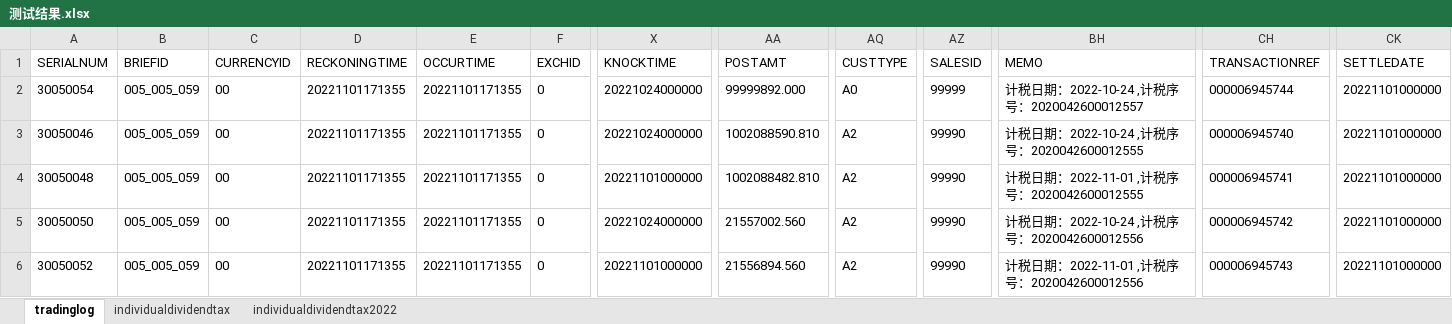
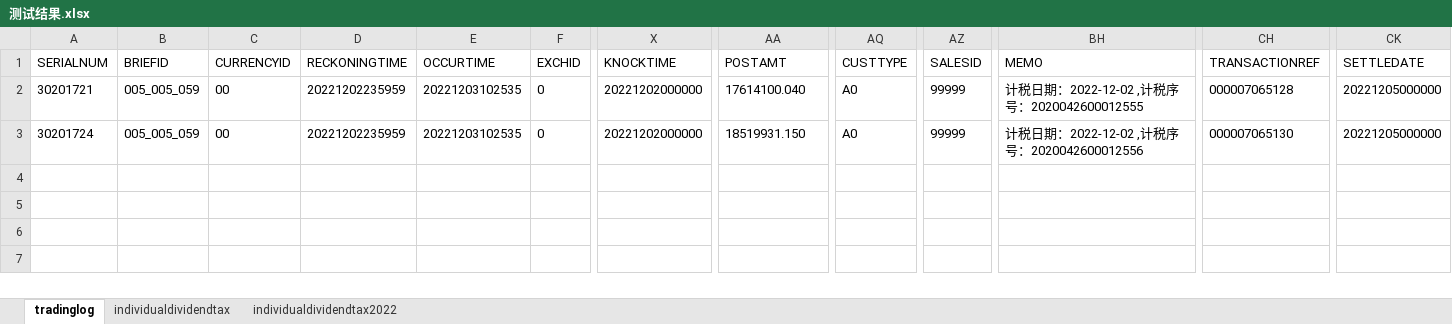
Before and after one commit to jiaozhenpeng/source, an Excel workbook: 用例数据/沪A/差异化股息红利税/测试结果.xlsx, sheet tradinglog, drawn as a sheet; only a part is shown, gaps mark what is left out; values as stored, in another font and other column widths than the file's, no borders; removed rows and columns are numbered as before the commit, all else as after; rows hold the shown columns only; the diff names each change by its address in the sheet, - before the commit and + after, or states it on an @@ line.

```diff
--- a/用例数据/沪A/差异化股息红利税/测试结果.xlsx (sheet tradinglog)
+++ b/用例数据/沪A/差异化股息红利税/测试结果.xlsx (sheet tradinglog)
-row 2: 30050054 | 005_005_059 | 00 | 20221101171355 | 20221101171355 | 0 | 20221024000000 | 99999892.000 | A0 | 99999 | 计税日期：2022-10-24 ,计税序号：2020042600012557 | 000006945744 | 20221101000000
-A2 (SERIALNUM): 30050046
+A2 (SERIALNUM): 30201721
-D2 (RECKONINGTIME): 20221101171355
+D2 (RECKONINGTIME): 20221202235959
-E2 (OCCURTIME): 20221101171355
+E2 (OCCURTIME): 20221203102535
-X2 (KNOCKTIME): 20221024000000
+X2 (KNOCKTIME): 20221202000000
-AA2 (POSTAMT): 1002088590.810
+AA2 (POSTAMT): 17614100.040
-AQ2 (CUSTTYPE): A2
+AQ2 (CUSTTYPE): A0
-AZ2 (SALESID): 99990
+AZ2 (SALESID): 99999
-BH2 (MEMO): 计税日期：2022-10-24 ,计税序号：2020042600012555
+BH2 (MEMO): 计税日期：2022-12-02 ,计税序号：2020042600012555
-CH2 (TRANSACTIONREF): 000006945740
+CH2 (TRANSACTIONREF): 000007065128
-CK2 (SETTLEDATE): 20221101000000
+CK2 (SETTLEDATE): 20221205000000
-row 4: 30050048 | 005_005_059 | 00 | 20221101171355 | 20221101171355 | 0 | 20221101000000 | 1002088482.810 | A2 | 99990 | 计税日期：2022-11-01 ,计税序号：2020042600012555 | 000006945741 | 20221101000000
-A3 (SERIALNUM): 30050050
+A3 (SERIALNUM): 30201724
-D3 (RECKONINGTIME): 20221101171355
+D3 (RECKONINGTIME): 20221202235959
-E3 (OCCURTIME): 20221101171355
+E3 (OCCURTIME): 20221203102535
-X3 (KNOCKTIME): 20221024000000
+X3 (KNOCKTIME): 20221202000000
-AA3 (POSTAMT): 21557002.560
+AA3 (POSTAMT): 18519931.150
-AQ3 (CUSTTYPE): A2
+AQ3 (CUSTTYPE): A0
-AZ3 (SALESID): 99990
+AZ3 (SALESID): 99999
-BH3 (MEMO): 计税日期：2022-10-24 ,计税序号：2020042600012556
+BH3 (MEMO): 计税日期：2022-12-02 ,计税序号：2020042600012556
-CH3 (TRANSACTIONREF): 000006945742
+CH3 (TRANSACTIONREF): 000007065130
-CK3 (SETTLEDATE): 20221101000000
+CK3 (SETTLEDATE): 20221205000000
-row 6: 30050052 | 005_005_059 | 00 | 20221101171355 | 20221101171355 | 0 | 20221101000000 | 21556894.560 | A2 | 99990 | 计税日期：2022-11-01 ,计税序号：2020042600012556 | 000006945743 | 20221101000000
```
Also changed, not shown: sheet individualdividendtax2022, 用例数据/沪A/普通买卖/股票买入/测试结果.xlsx, 16 other files.
